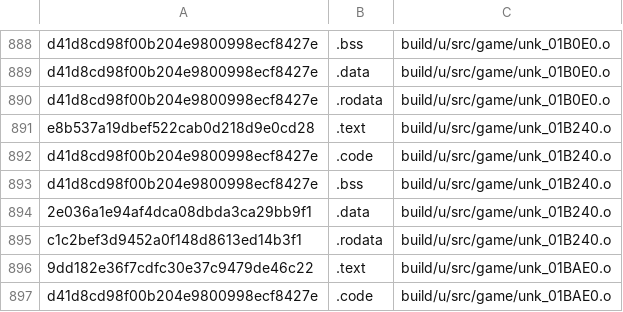
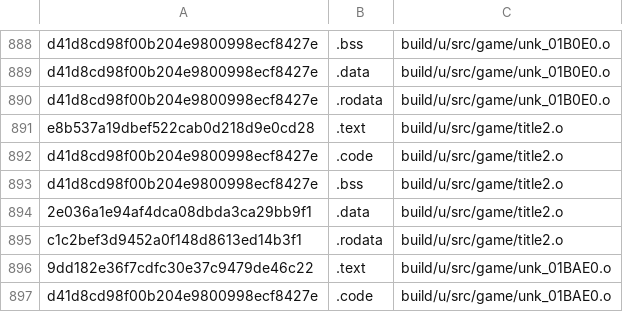
Before and after one commit to Luchador/GUD, a CSV file: scripts/ge007.u-test_basis.csv, drawn as a sheet; only a part is shown, gaps mark what is left out.

```diff
--- a/scripts/ge007.u-test_basis.csv
+++ b/scripts/ge007.u-test_basis.csv
@@ -890,7 +890,7 @@ d41d8cd98f00b204e9800998ecf8427e,.data,build/u/src/game/unk_01B0E0.o
 d41d8cd98f00b204e9800998ecf8427e,.rodata,build/u/src/game/unk_01B0E0.o
-e8b537a19dbef522cab0d218d9e0cd28,.text,build/u/src/game/unk_01B240.o
-d41d8cd98f00b204e9800998ecf8427e,.code,build/u/src/game/unk_01B240.o
-d41d8cd98f00b204e9800998ecf8427e,.bss,build/u/src/game/unk_01B240.o
-2e036a1e94af4dca08dbda3ca29bb9f1,.data,build/u/src/game/unk_01B240.o
-c1c2bef3d9452a0f148d8613ed14b3f1,.rodata,build/u/src/game/unk_01B240.o
+e8b537a19dbef522cab0d218d9e0cd28,.text,build/u/src/game/title2.o
+d41d8cd98f00b204e9800998ecf8427e,.code,build/u/src/game/title2.o
+d41d8cd98f00b204e9800998ecf8427e,.bss,build/u/src/game/title2.o
+2e036a1e94af4dca08dbda3ca29bb9f1,.data,build/u/src/game/title2.o
+c1c2bef3d9452a0f148d8613ed14b3f1,.rodata,build/u/src/game/title2.o
 9dd182e36f7cdfc30e37c9479de46c22,.text,build/u/src/game/unk_01BAE0.o
```
Also changed, not shown: scripts/ge007.e-test_basis.csv, scripts/ge007.j-test_basis.csv, 7 other files.
